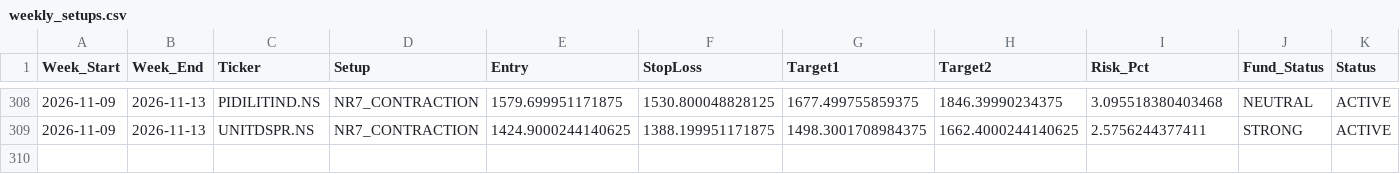
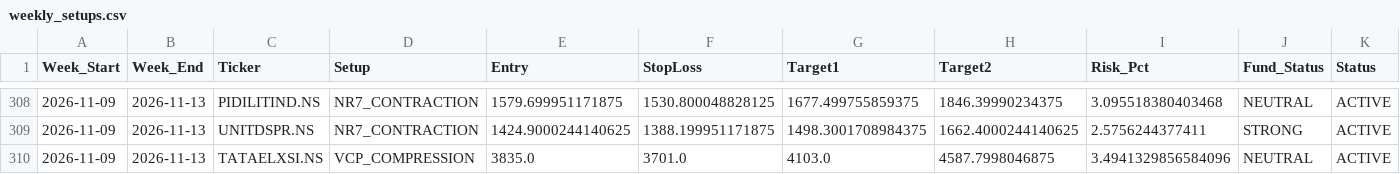
Before and after one commit to aryamanbansod/managerfunds.ai, a CSV file: data/weekly/weekly_setups.csv, drawn as a sheet; only a part is shown, gaps mark what is left out; rows hold the shown columns only; the diff names each change by its address in the sheet, - before the commit and + after, or states it on an @@ line.

```diff
--- a/data/weekly/weekly_setups.csv
+++ b/data/weekly/weekly_setups.csv
+row 310: 2026-11-09 | 2026-11-13 | TATAELXSI.NS | VCP_COMPRESSION | 3835.0 | 3701.0 | 4103.0 | 4587.7998046875 | 3.4941329856584096 | NEUTRAL | ACTIVE
```
Also changed, not shown: 2 other files.
